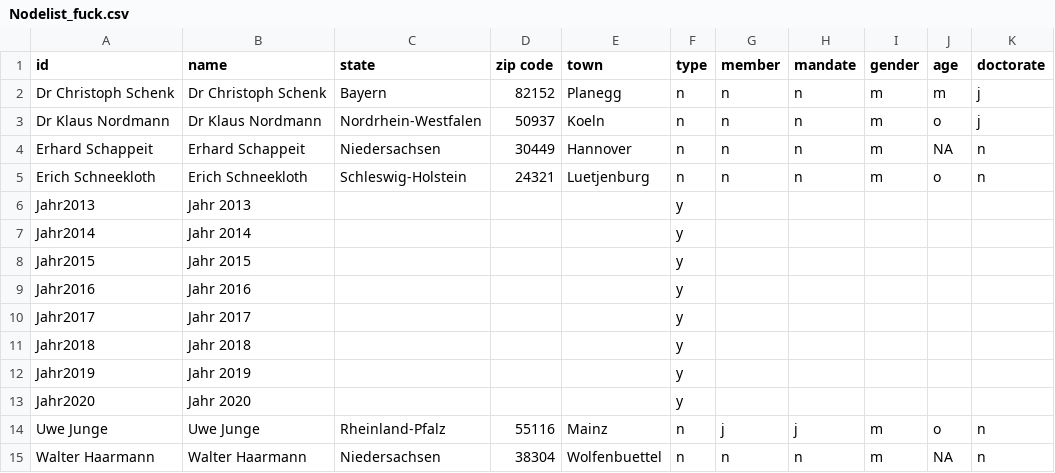
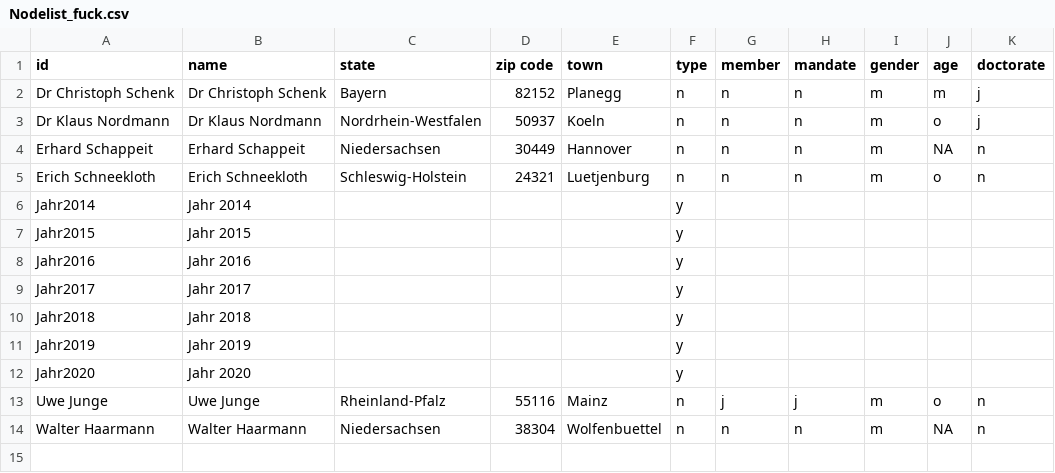
Before and after one commit to Flooo01/Spenden-AfD, a CSV file: Nodelist_fuck.csv, drawn as a sheet; the diff names each change by its address in the sheet, - before the commit and + after, or states it on an @@ line.

Commit message:
Update Nodelist_fuck.csv

```diff
--- a/Nodelist_fuck.csv
+++ b/Nodelist_fuck.csv
-row 6: Jahr2013 | Jahr 2013 |  |  |  | y
```
